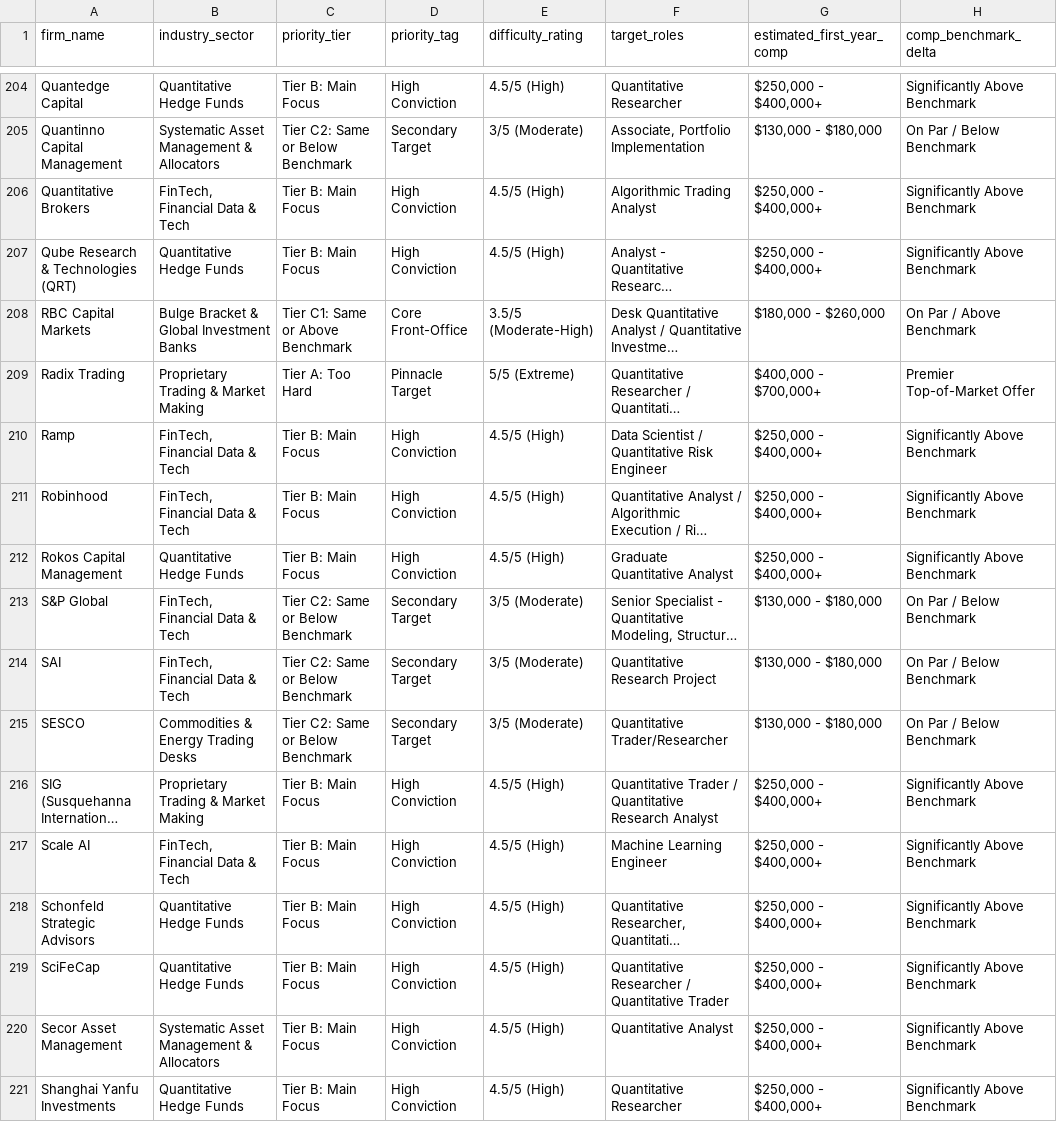
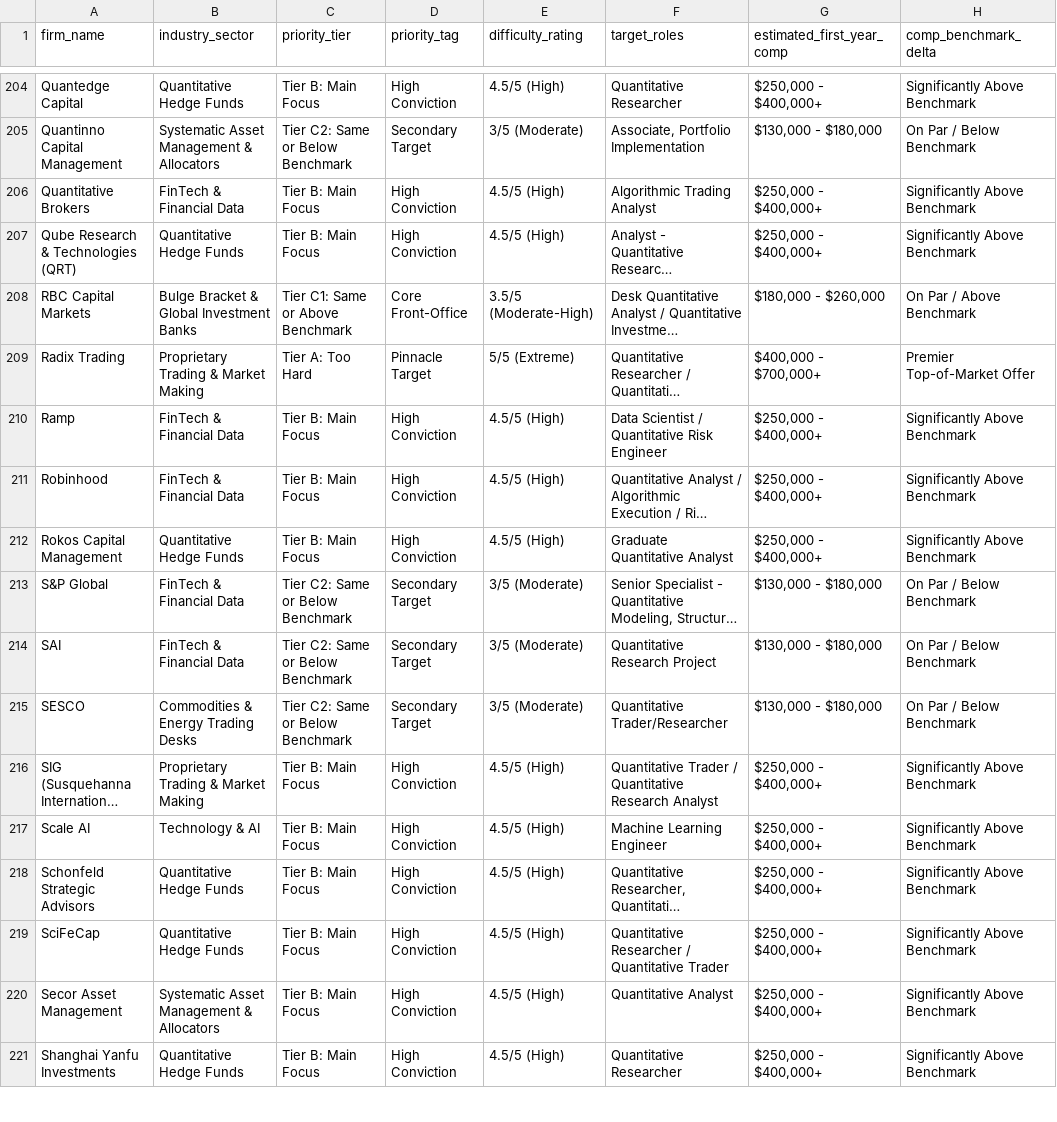
Before and after one commit to tktjky/quant-career-tracker-v2, a CSV file: data/target_firms.csv, drawn as a sheet; only a part is shown, gaps mark what is left out; long unchanged cells end in …; the diff covers the shown part only; the diff names each change by its address in the sheet, - before the commit and + after, or states it on an @@ line.

Commit message:
feat: deploy separated Tech and FinTech sectors to live dashboard and GitHub Pages

```diff
--- a/data/target_firms.csv
+++ b/data/target_firms.csv
-B206 (industry_sector): FinTech, Financial Data & Tech
+B206 (industry_sector): FinTech & Financial Data
-B210:B211 (industry_sector): FinTech, Financial Data & Tech
+B210:B211 (industry_sector): FinTech & Financial Data
-B213:B214 (industry_sector): FinTech, Financial Data & Tech
+B213:B214 (industry_sector): FinTech & Financial Data
-B217 (industry_sector): FinTech, Financial Data & Tech
+B217 (industry_sector): Technology & AI
```
Also changed, not shown: 59 edited cells elsewhere in this file, 8 other files.
